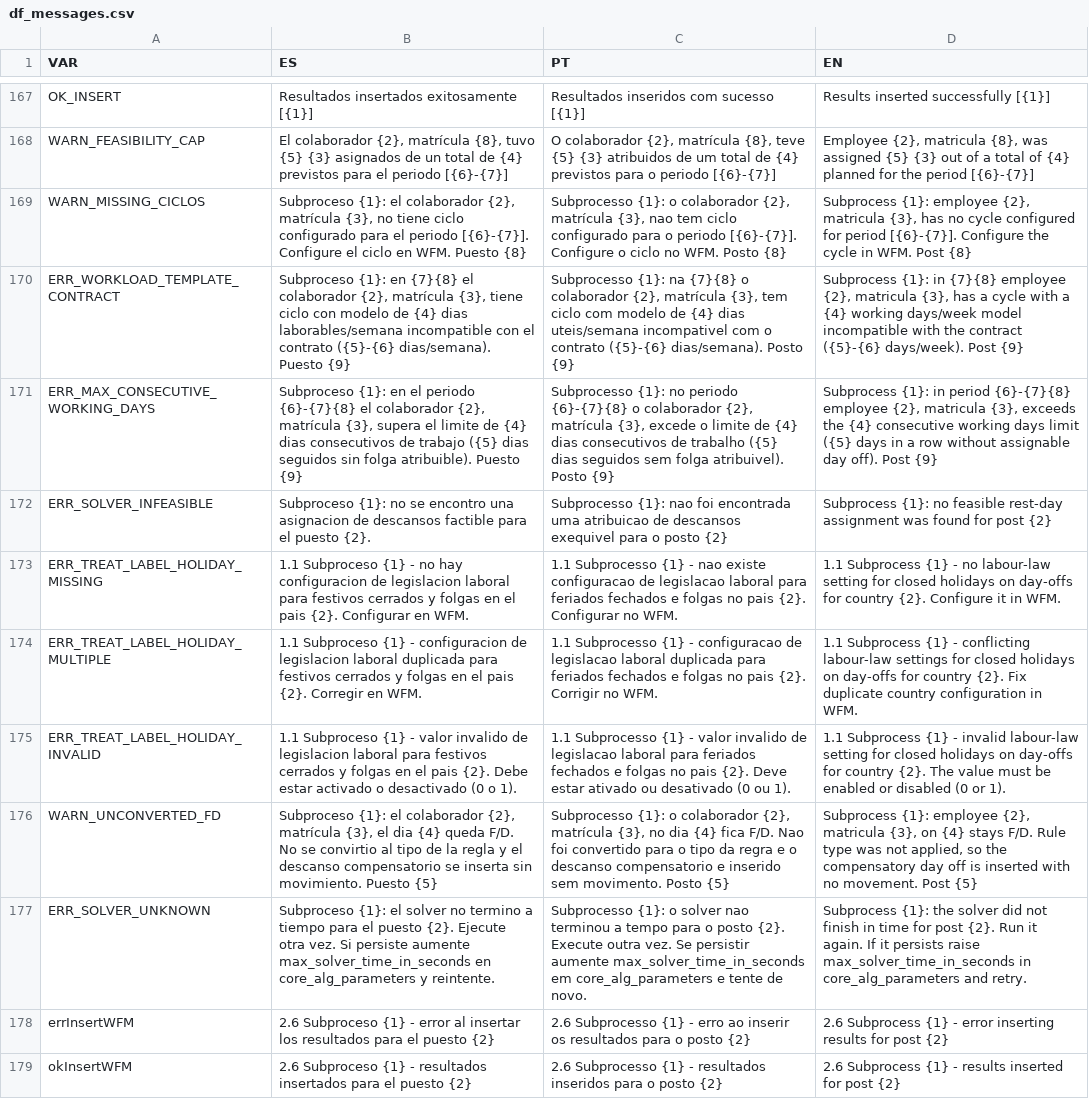
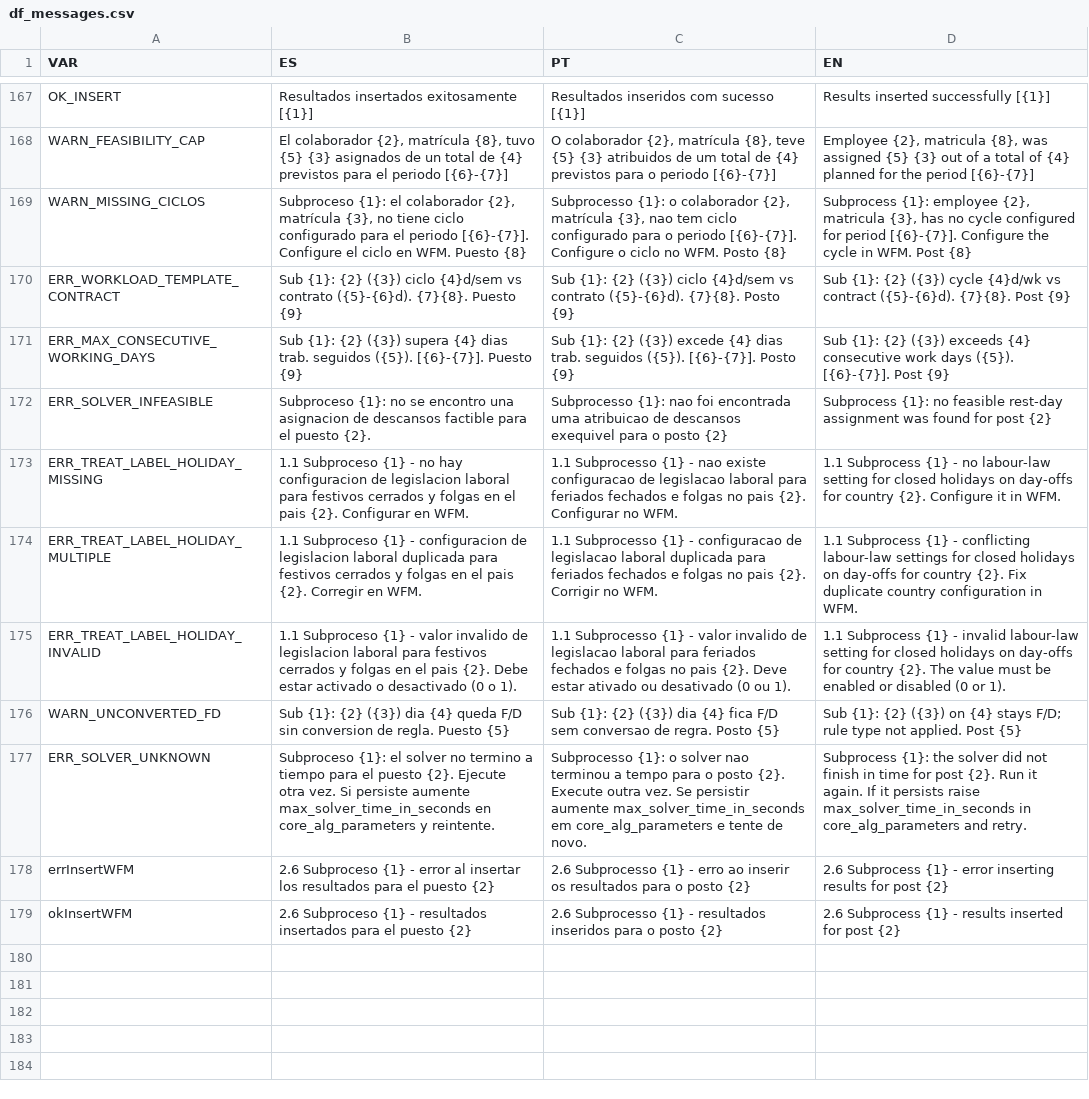
Before and after one commit to antonioaalves/algortimo-gd, a CSV file: data/df_messages.csv, drawn as a sheet; only a part is shown, gaps mark what is left out.

```diff
--- a/data/df_messages.csv
+++ b/data/df_messages.csv
@@ -169,4 +169,4 @@ WARN_FEASIBILITY_CAP,"El colaborador {2}, matrícula {8}, tuvo {5} {3} asignados
 WARN_MISSING_CICLOS,"Subproceso {1}: el colaborador {2}, matrícula {3}, no tiene ciclo configurado para el periodo [{6}-{7}]. Configure el ciclo en WFM. Puesto {8}","Subprocesso {1}: o colaborador {2}, matrícula {3}, nao tem ciclo configurado para o periodo [{6}-{7}]. Configure o ciclo no WFM. Posto {8}","Subprocess {1}: employee {2}, matricula {3}, has no cycle configured for period [{6}-{7}]. Configure the cycle in WFM. Post {8}"
-ERR_WORKLOAD_TEMPLATE_CONTRACT,"Subproceso {1}: en {7}{8} el colaborador {2}, matrícula {3}, tiene ciclo con modelo de {4} dias laborables/semana incompatible con el contrato ({5}-{6} dias/semana). Puesto {9}","Subprocesso {1}: na {7}{8} o colaborador {2}, matrícula {3}, tem ciclo com modelo de {4} dias uteis/semana incompativel com o contrato ({5}-{6} dias/semana). Posto {9}","Subprocess {1}: in {7}{8} employee {2}, matricula {3}, has a cycle with a {4} working days/week model incompatible with the contract ({5}-{6} days/week). Post {9}"
-ERR_MAX_CONSECUTIVE_WORKING_DAYS,"Subproceso {1}: en el periodo {6}-{7}{8} el colaborador {2}, matrícula {3}, supera el limite de {4} dias consecutivos de trabajo ({5} dias seguidos sin folga atribuible). Puesto {9}","Subprocesso {1}: no periodo {6}-{7}{8} o colaborador {2}, matrícula {3}, excede o limite de {4} dias consecutivos de trabalho ({5} dias seguidos sem folga atribuivel). Posto {9}","Subprocess {1}: in period {6}-{7}{8} employee {2}, matricula {3}, exceeds the {4} consecutive working days limit ({5} days in a row without assignable day off). Post {9}"
+ERR_WORKLOAD_TEMPLATE_CONTRACT,"Sub {1}: {2} ({3}) ciclo {4}d/sem vs contrato ({5}-{6}d). {7}{8}. Puesto {9}","Sub {1}: {2} ({3}) ciclo {4}d/sem vs contrato ({5}-{6}d). {7}{8}. Posto {9}","Sub {1}: {2} ({3}) cycle {4}d/wk vs contract ({5}-{6}d). {7}{8}. Post {9}"
+ERR_MAX_CONSECUTIVE_WORKING_DAYS,"Sub {1}: {2} ({3}) supera {4} dias trab. seguidos ({5}). [{6}-{7}]. Puesto {9}","Sub {1}: {2} ({3}) excede {4} dias trab. seguidos ({5}). [{6}-{7}]. Posto {9}","Sub {1}: {2} ({3}) exceeds {4} consecutive work days ({5}). [{6}-{7}]. Post {9}"
 ERR_SOLVER_INFEASIBLE,Subproceso {1}: no se encontro una asignacion de descansos factible para el puesto {2}. ,Subprocesso {1}: nao foi encontrada uma atribuicao de descansos exequivel para o posto {2},Subprocess {1}: no feasible rest-day assignment was found for post {2}
@@ -175,3 +175,3 @@ ERR_TREAT_LABEL_HOLIDAY_MULTIPLE,1.1 Subproceso {1} - configuracion de legislaci
 ERR_TREAT_LABEL_HOLIDAY_INVALID,1.1 Subproceso {1} - valor invalido de legislacion laboral para festivos cerrados y folgas en el pais {2}. Debe estar activado o desactivado (0 o 1).,1.1 Subprocesso {1} - valor invalido de legislacao laboral para feriados fechados e folgas no pais {2}. Deve estar ativado ou desativado (0 ou 1).,1.1 Subprocess {1} - invalid labour-law setting for closed holidays on day-offs for country {2}. The value must be enabled or disabled (0 or 1).
-WARN_UNCONVERTED_FD,"Subproceso {1}: el colaborador {2}, matrícula {3}, el dia {4} queda F/D. No se convirtio al tipo de la regla y el descanso compensatorio se inserta sin movimiento. Puesto {5}","Subprocesso {1}: o colaborador {2}, matrícula {3}, no dia {4} fica F/D. Nao foi convertido para o tipo da regra e o descanso compensatorio e inserido sem movimento. Posto {5}","Subprocess {1}: employee {2}, matricula {3}, on {4} stays F/D. Rule type was not applied, so the compensatory day off is inserted with no movement. Post {5}"
+WARN_UNCONVERTED_FD,"Sub {1}: {2} ({3}) dia {4} queda F/D sin conversion de regla. Puesto {5}","Sub {1}: {2} ({3}) dia {4} fica F/D sem conversao de regra. Posto {5}","Sub {1}: {2} ({3}) on {4} stays F/D; rule type not applied. Post {5}"
 ERR_SOLVER_UNKNOWN,Subproceso {1}: el solver no termino a tiempo para el puesto {2}. Ejecute otra vez. Si persiste aumente max_solver_time_in_seconds en core_alg_parameters y reintente.,Subprocesso {1}: o solver nao terminou a tempo para o posto {2}. Execute outra vez. Se persistir aumente max_solver_time_in_seconds em core_alg_parameters e tente de novo.,Subprocess {1}: the solver did not finish in time for post {2}. Run it again. If it persists raise max_solver_time_in_seconds in core_alg_parameters and retry.
```
Also changed, not shown: 2 other files.
